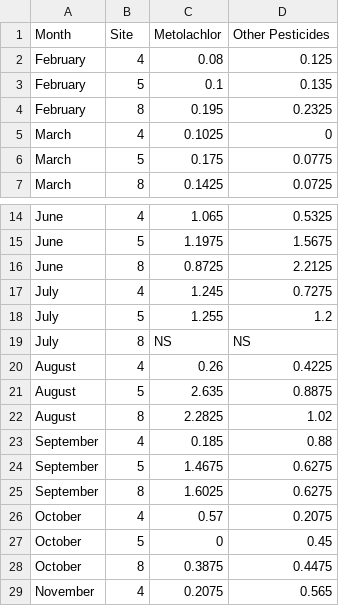
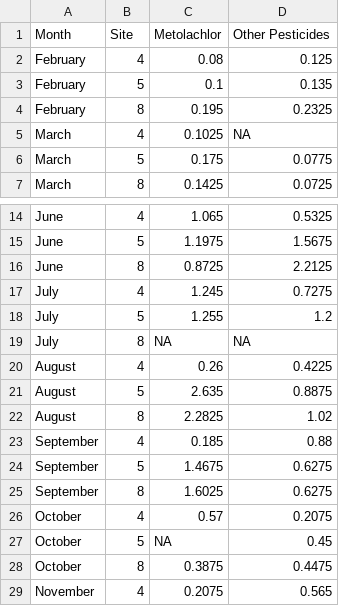
Before and after one commit to amphibian-exeff/glinski_stemflow_chemosphere2018, a CSV file: csv_in/Ponds_4L.csv, drawn as a sheet; only a part is shown, gaps mark what is left out.

```diff
--- a/csv_in/Ponds_4L.csv
+++ b/csv_in/Ponds_4L.csv
@@ -4,3 +4,3 @@ February,5,0.1,0.135
 February,8,0.195,0.2325
-March,4,0.1025,0
+March,4,0.1025,NA
 March,5,0.175,0.0775
@@ -18,3 +18,3 @@ July,4,1.245,0.7275
 July,5,1.255,1.2
-July,8,NS,NS
+July,8,NA,NA
 August,4,0.26,0.4225
@@ -26,3 +26,3 @@ September,8,1.6025,0.6275
 October,4,0.57,0.2075
-October,5,0,0.45
+October,5,NA,0.45
 October,8,0.3875,0.4475
```
Also changed, not shown: 9 other files.
